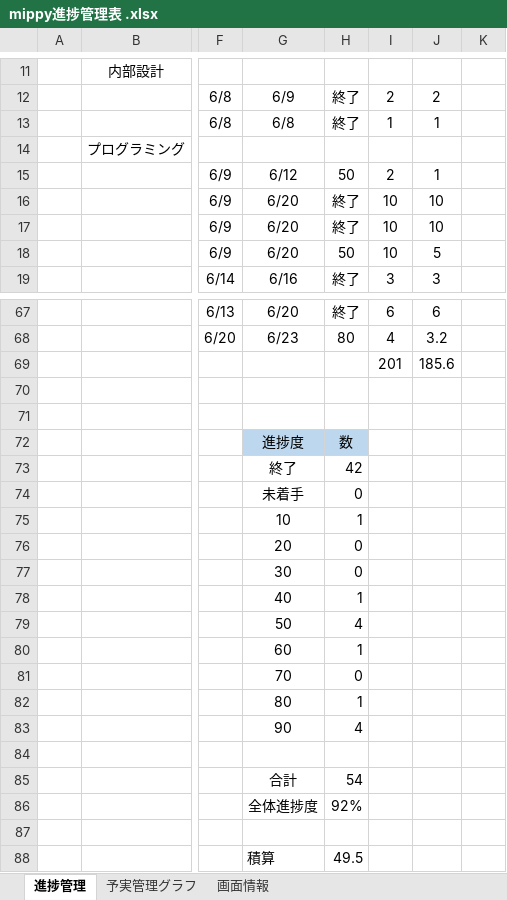
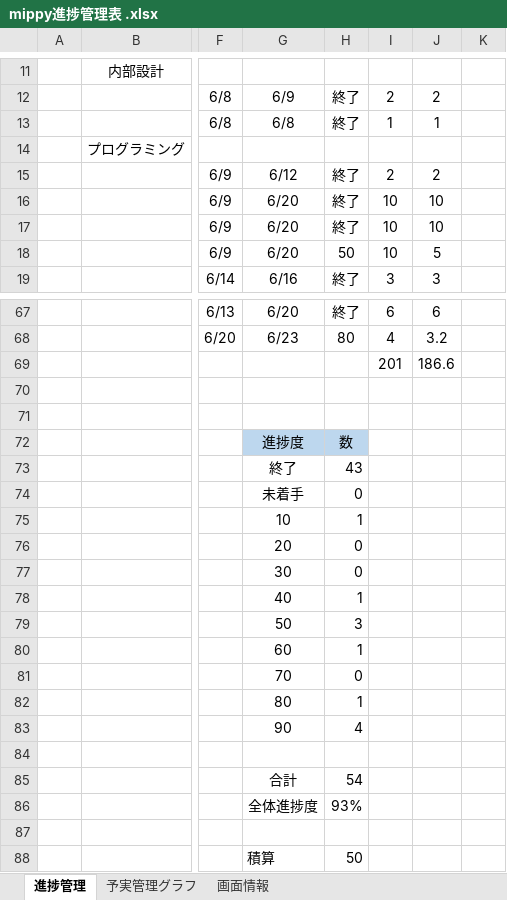
Before and after one commit to dojo2023/D-1, an Excel workbook: doc/mippy進捗管理表 .xlsx, sheet 進捗管理, drawn as a sheet; only a part is shown, gaps mark what is left out; values as stored, in another font and other column widths than the file's, no borders; the diff names each change by its address in the sheet, - before the commit and + after, or states it on an @@ line.

Commit message:
Update mippy進捗管理表 .xlsx

```diff
--- a/doc/mippy進捗管理表 .xlsx (sheet 進捗管理)
+++ b/doc/mippy進捗管理表 .xlsx (sheet 進捗管理)
-H15: 50
+H15: 終了
-J15: 1
+J15: 2
-J69: 185.6
+J69: 186.6
-H73: 42
+H73: 43
-H79: 4
+H79: 3
-H86: 92%
+H86: 93%
-H88: 49.5
+H88: 50
```
Also changed, not shown: sheet 予実管理グラフ.
